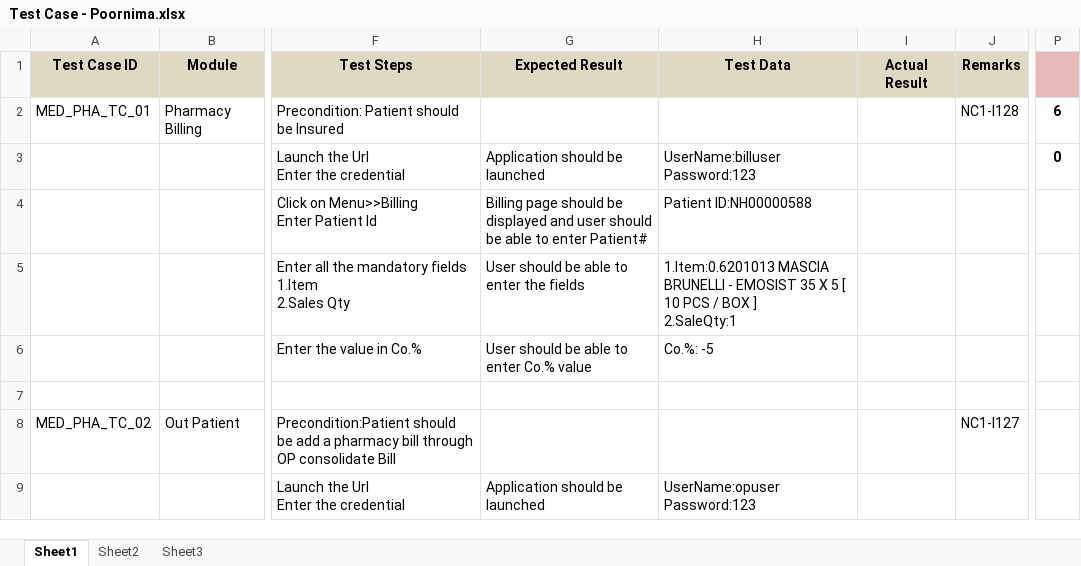
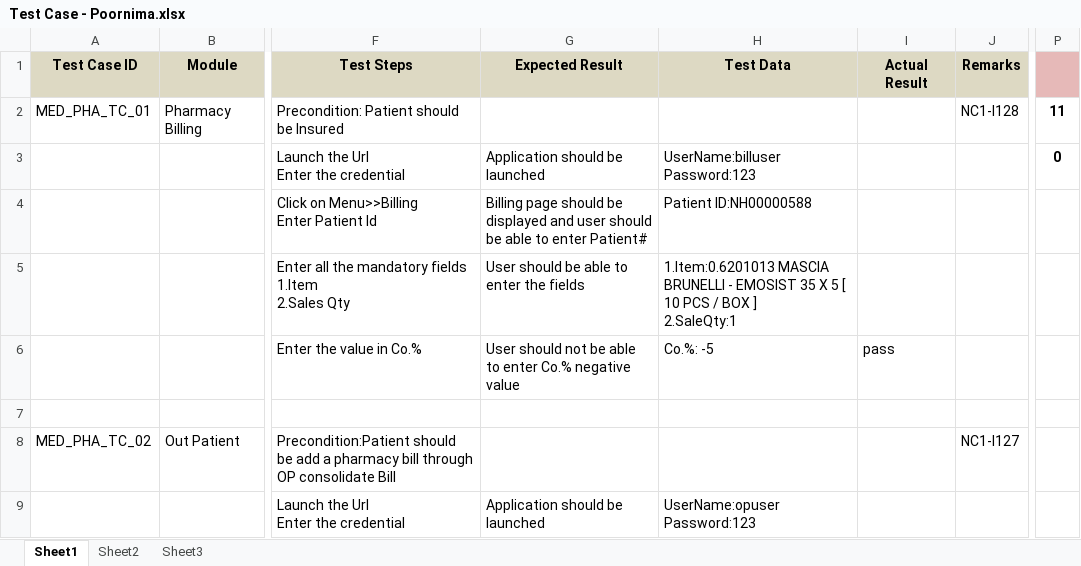
Before and after one commit to RijoJohnPatric/Mediware-Repository, an Excel workbook: ReverseEngineering/Test Case - Poornima.xlsx, sheet Sheet1, drawn as a sheet; only a part is shown, gaps mark what is left out; values as stored, in another font and other column widths than the file's, no borders; the diff covers the shown part only; the diff names each change by its address in the sheet, - before the commit and + after, or states it on an @@ line.

```diff
--- a/ReverseEngineering/Test Case - Poornima.xlsx (sheet Sheet1)
+++ b/ReverseEngineering/Test Case - Poornima.xlsx (sheet Sheet1)
-P2: 6
+P2: 11
-G6 (Expected Result): User should be able to enter Co.% value
+G6 (Expected Result): User should not be able to enter Co.% negative value
-I6 (Actual Result): (empty)
+I6 (Actual Result): pass
```
Also changed, not shown: 7 added rows and 5 edited cells elsewhere in this sheet, 3 other files.
